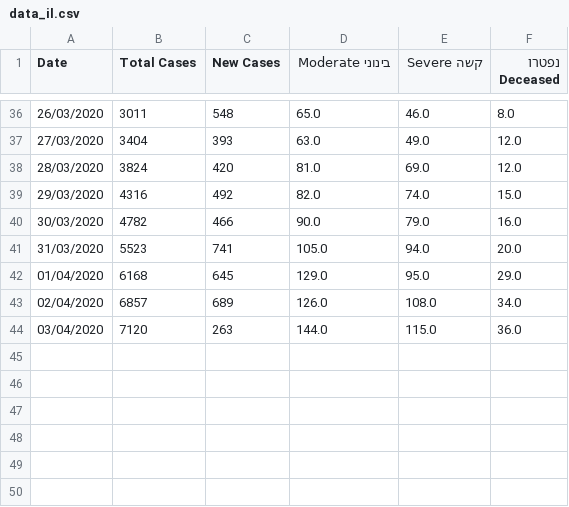
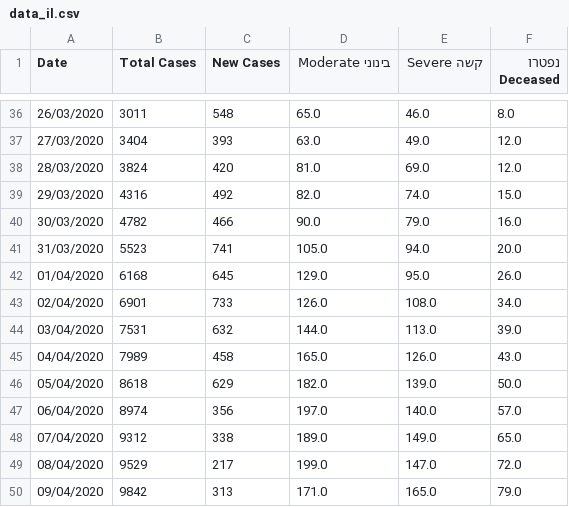
Before and after one commit to jraiskin/covid19_israel_curve_fit, a CSV file: data/data_il.csv, drawn as a sheet; only a part is shown, gaps mark what is left out.

Commit message:
data refresh 09_04_2020

```diff
--- a/data/data_il.csv
+++ b/data/data_il.csv
@@ -41,4 +41,10 @@ Date,Total Cases,New Cases,בינוני Moderate,קשה Severe,נפטרו Deceas
 31/03/2020,5523,741,105.0,94.0,20.0
-01/04/2020,6168,645,129.0,95.0,29.0
-02/04/2020,6857,689,126.0,108.0,34.0
-03/04/2020,7120,263,144.0,115.0,36.0
+01/04/2020,6168,645,129.0,95.0,26.0
+02/04/2020,6901,733,126.0,108.0,34.0
+03/04/2020,7531,632,144.0,113.0,39.0
+04/04/2020,7989,458,165.0,126.0,43.0
+05/04/2020,8618,629,182.0,139.0,50.0
+06/04/2020,8974,356,197.0,140.0,57.0
+07/04/2020,9312,338,189.0,149.0,65.0
+08/04/2020,9529,217,199.0,147.0,72.0
+09/04/2020,9842,313,171.0,165.0,79.0
```
Also changed, not shown: 1 other file.
